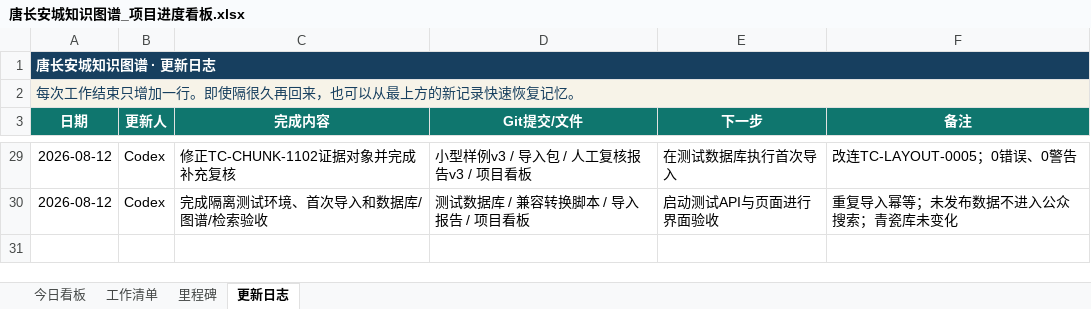
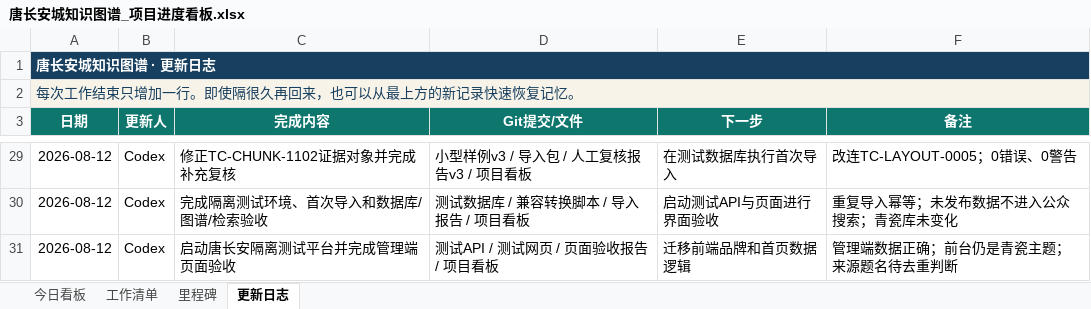
Before and after one commit to RIiiiiii-t/tang-changan-knowledge-graph, an Excel workbook: 00-项目总览/唐长安城知识图谱_项目进度看板.xlsx, sheet 更新日志, drawn as a sheet; only a part is shown, gaps mark what is left out; values as stored, in another font and other column widths than the file's, no borders; the diff names each change by its address in the sheet, - before the commit and + after, or states it on an @@ line.

```diff
--- a/00-项目总览/唐长安城知识图谱_项目进度看板.xlsx (sheet 更新日志)
+++ b/00-项目总览/唐长安城知识图谱_项目进度看板.xlsx (sheet 更新日志)
+row 31: 2026-08-12 | Codex | 启动唐长安隔离测试平台并完成管理端页面验收 | 测试API / 测试网页 / 页面验收报告 / 项目看板 | 迁移前端品牌和首页数据逻辑 | 管理端数据正确；前台仍是青瓷主题；来源题名待去重判断
```
Also changed, not shown: sheet 工作清单, sheet 今日看板, charts or pictures, 1 other file.
